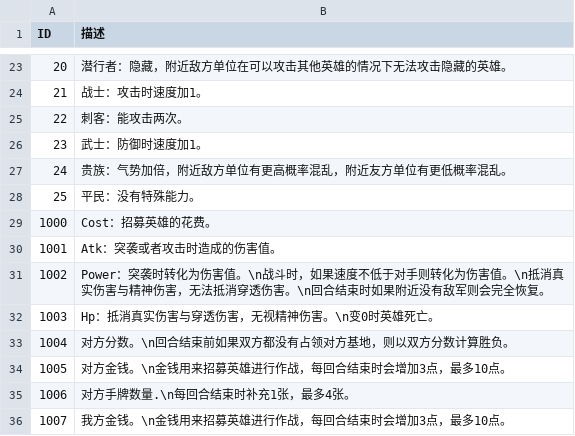
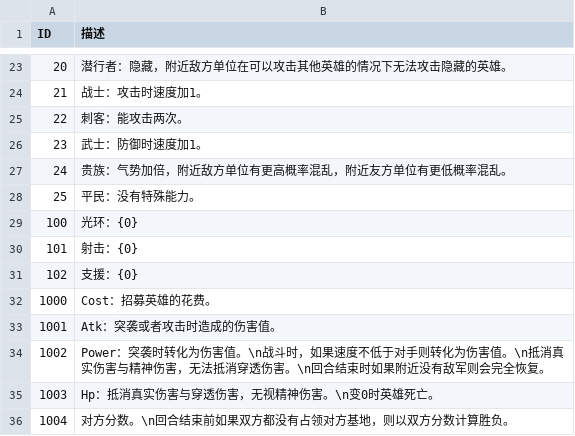
Before and after one commit to PenpenLi/FinalWar_data, a CSV file: csv/desc.csv, drawn as a sheet; only a part is shown, gaps mark what is left out; the shorter side is filled out with more unchanged rows; the diff names each change by its address in the sheet, - before the commit and + after, or states it on an @@ line.

```diff
--- a/csv/desc.csv
+++ b/csv/desc.csv
+row 29: 100 | 光环：{0}
+row 30: 101 | 射击：{0}
+row 31: 102 | 支援：{0}
```
Also changed, not shown: csv/aura.csv, csv/effect.csv, 1 other file.
